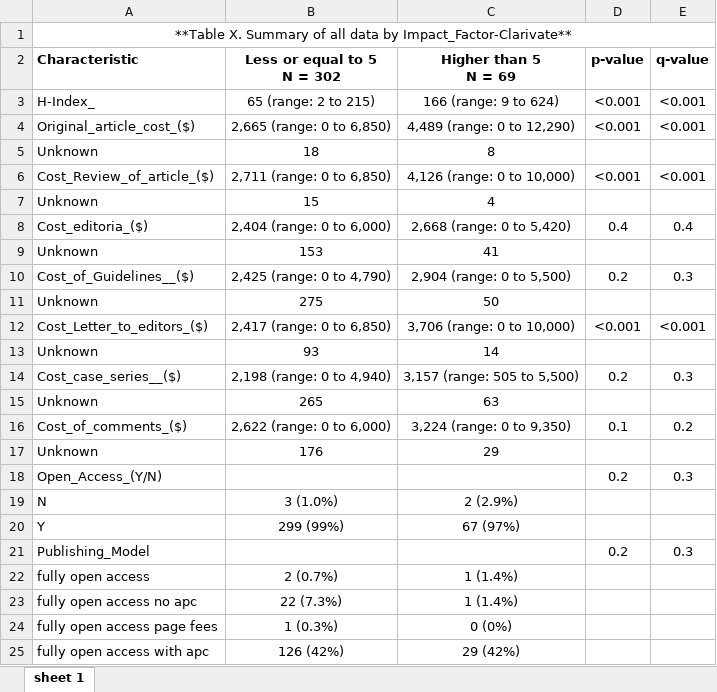
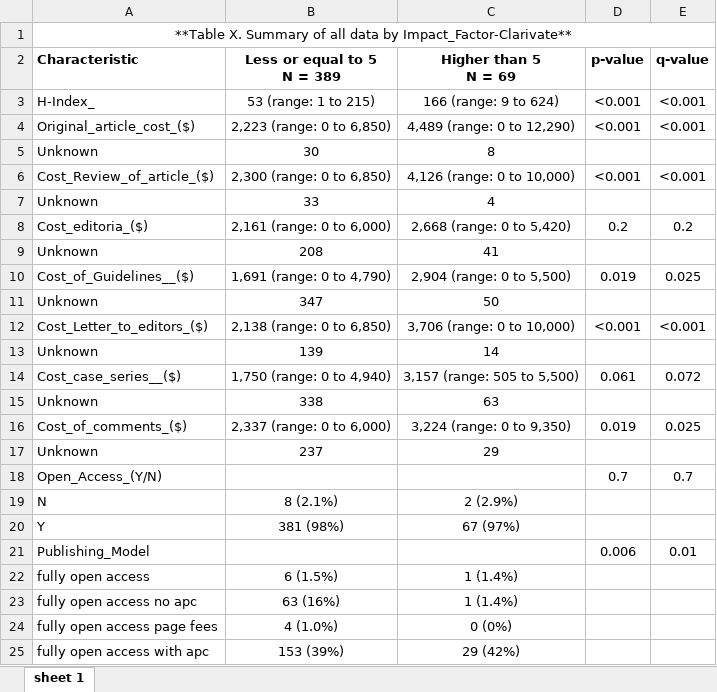
Before and after one commit to Shebli-del/Journal, an Excel workbook: Joe3.xlsx, sheet sheet 1, drawn as a sheet; only a part is shown; values as stored, in another font and other column widths than the file's, no borders; removed rows and columns are numbered as before the commit, all else as after; ↵ is a line break in a cell; the diff covers the shown part only; the diff names each change by its address in the sheet, - before the commit and + after, or states it on an @@ line.

```diff
--- a/Joe3.xlsx (sheet sheet 1)
+++ b/Joe3.xlsx (sheet sheet 1)
-B2: Less or equal to 5 ↵ N = 302
+B2: Less or equal to 5 ↵ N = 389
-B3 (Less or equal to 5 N = 389): 65 (range: 2 to 215)
+B3 (Less or equal to 5 N = 389): 53 (range: 1 to 215)
-B4 (Less or equal to 5 N = 389): 2,665 (range: 0 to 6,850)
+B4 (Less or equal to 5 N = 389): 2,223 (range: 0 to 6,850)
-B5 (Less or equal to 5 N = 389): 18
+B5 (Less or equal to 5 N = 389): 30
-B6 (Less or equal to 5 N = 389): 2,711 (range: 0 to 6,850)
+B6 (Less or equal to 5 N = 389): 2,300 (range: 0 to 6,850)
-B7 (Less or equal to 5 N = 389): 15
+B7 (Less or equal to 5 N = 389): 33
-B8 (Less or equal to 5 N = 389): 2,404 (range: 0 to 6,000)
+B8 (Less or equal to 5 N = 389): 2,161 (range: 0 to 6,000)
-D8 (p-value): 0.4
+D8 (p-value): 0.2
-E8 (q-value): 0.4
+E8 (q-value): 0.2
-B9 (Less or equal to 5 N = 389): 153
+B9 (Less or equal to 5 N = 389): 208
-row 10: Cost_of_Guidelines__($) | 2,425 (range: 0 to 4,790) | 2,904 (range: 0 to 5,500) | 0.2 | 0.3
+row 10: Cost_of_Guidelines__($) | 1,691 (range: 0 to 4,790) | 2,904 (range: 0 to 5,500) | 0.019 | 0.025
-B11 (Less or equal to 5 N = 389): 275
+B11 (Less or equal to 5 N = 389): 347
-B12 (Less or equal to 5 N = 389): 2,417 (range: 0 to 6,850)
+B12 (Less or equal to 5 N = 389): 2,138 (range: 0 to 6,850)
-B13 (Less or equal to 5 N = 389): 93
+B13 (Less or equal to 5 N = 389): 139
-B14 (Less or equal to 5 N = 389): 2,198 (range: 0 to 4,940)
+B14 (Less or equal to 5 N = 389): 1,750 (range: 0 to 4,940)
-D14 (p-value): 0.2
+D14 (p-value): 0.061
-E14 (q-value): 0.3
+E14 (q-value): 0.072
-B15 (Less or equal to 5 N = 389): 265
+B15 (Less or equal to 5 N = 389): 338
-B16 (Less or equal to 5 N = 389): 2,622 (range: 0 to 6,000)
+B16 (Less or equal to 5 N = 389): 2,337 (range: 0 to 6,000)
-D16 (p-value): 0.1
+D16 (p-value): 0.019
-E16 (q-value): 0.2
+E16 (q-value): 0.025
-B17 (Less or equal to 5 N = 389): 176
+B17 (Less or equal to 5 N = 389): 237
-row 18: Open_Access_(Y/N) |  |  | 0.2 | 0.3
+row 18: Open_Access_(Y/N) |  |  | 0.7 | 0.7
-B19 (Less or equal to 5 N = 389): 3 (1.0%)
+B19 (Less or equal to 5 N = 389): 8 (2.1%)
-B20 (Less or equal to 5 N = 389): 299 (99%)
+B20 (Less or equal to 5 N = 389): 381 (98%)
-row 21: Publishing_Model |  |  | 0.2 | 0.3
+row 21: Publishing_Model |  |  | 0.006 | 0.01
-B22 (Less or equal to 5 N = 389): 2 (0.7%)
+B22 (Less or equal to 5 N = 389): 6 (1.5%)
-B23 (Less or equal to 5 N = 389): 22 (7.3%)
+B23 (Less or equal to 5 N = 389): 63 (16%)
-B24 (Less or equal to 5 N = 389): 1 (0.3%)
+B24 (Less or equal to 5 N = 389): 4 (1.0%)
-B25 (Less or equal to 5 N = 389): 126 (42%)
+B25 (Less or equal to 5 N = 389): 153 (39%)
```
Also changed, not shown: 1 added row, 1 removed row and 6 edited cells elsewhere in this sheet, Joe1.xlsx, Joe2.xlsx, 5 other files.
